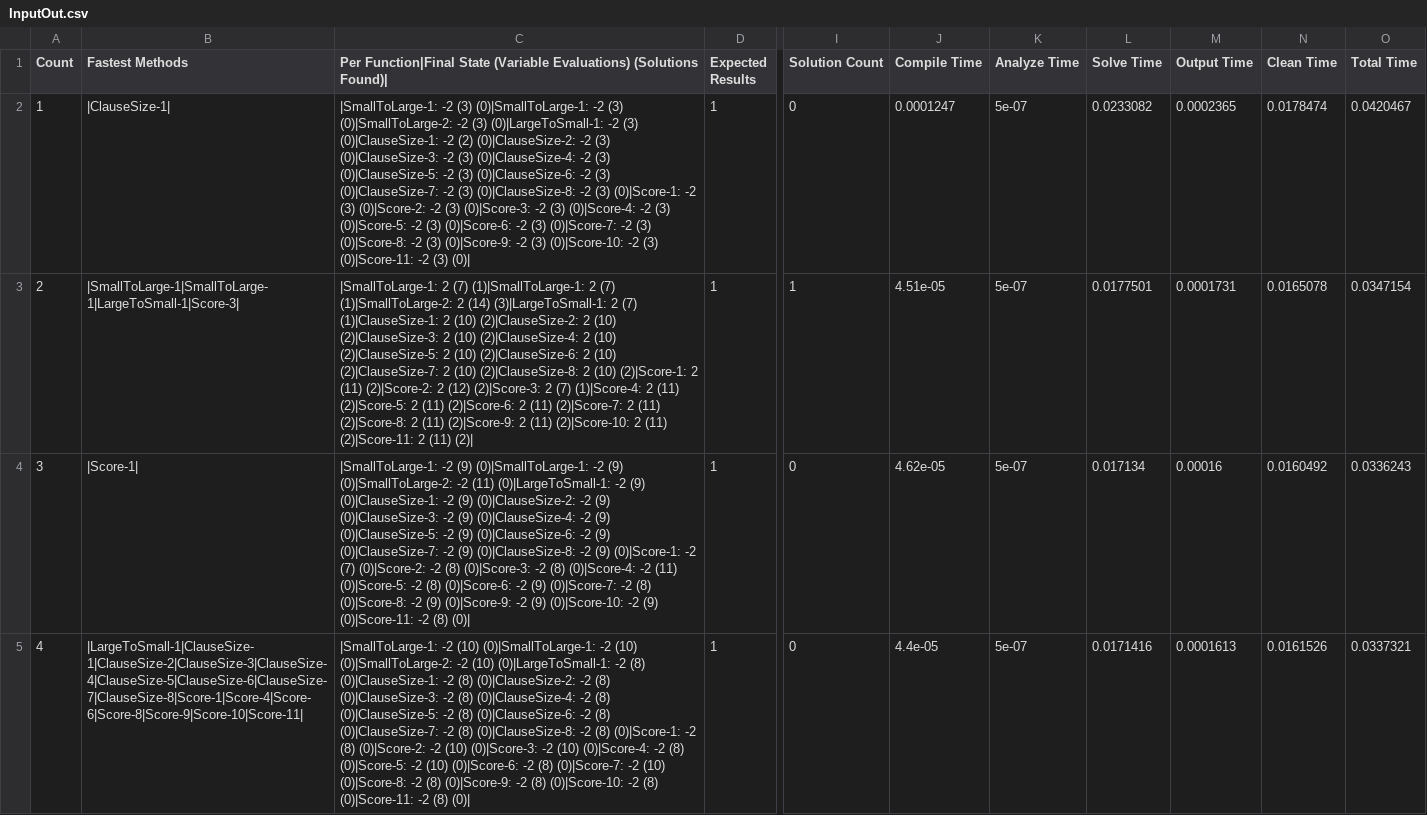
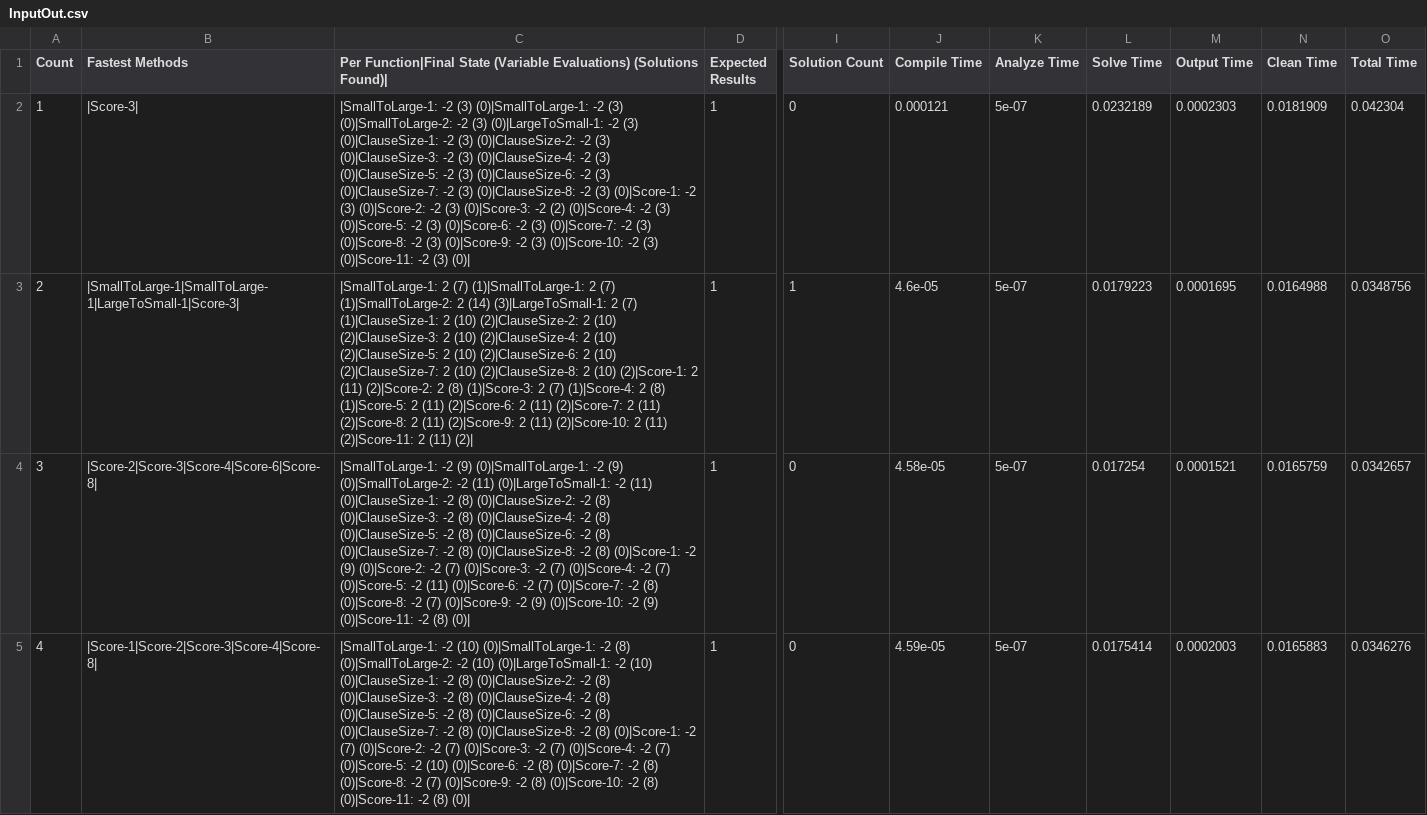
Before and after one commit to TeamJoe/SAT-Solver, a CSV file: out/InputOut.csv, drawn as a sheet; only a part is shown, gaps mark what is left out; the diff covers the shown part only; the diff names each change by its address in the sheet, - before the commit and + after, or states it on an @@ line.

```diff
--- a/out/InputOut.csv
+++ b/out/InputOut.csv
-B2 (Fastest Methods): |ClauseSize-1|
+B2 (Fastest Methods): |Score-3|
-C2: …(0)|ClauseSize-1: -2 (2) (0)|ClauseSize-2: -2 (3) (0)|ClauseSize-3: -2 (3) (0)|ClauseSize-4: -2 (3) (0)|ClauseSize-5: -2 (3) (0)|ClauseSize-6: -2 (3) (0)|ClauseSize-7: -2 (3) (0)|ClauseSize-8: -2 (3) (0)|Score-1: -2 (3) (0)|Score-2: -2 (3) (0)|Score-3: -2 (3) (0)|Score-4: -2…
+C2: …(0)|ClauseSize-1: -2 (3) (0)|ClauseSize-2: -2 (3) (0)|ClauseSize-3: -2 (3) (0)|ClauseSize-4: -2 (3) (0)|ClauseSize-5: -2 (3) (0)|ClauseSize-6: -2 (3) (0)|ClauseSize-7: -2 (3) (0)|ClauseSize-8: -2 (3) (0)|Score-1: -2 (3) (0)|Score-2: -2 (3) (0)|Score-3: -2 (2) (0)|Score-4: -2…
-J2 (Compile Time): 0.0001247
+J2 (Compile Time): 0.000121
-L2 (Solve Time): 0.0233082
+L2 (Solve Time): 0.0232189
-M2 (Output Time): 0.0002365
+M2 (Output Time): 0.0002303
-N2 (Clean Time): 0.0178474
+N2 (Clean Time): 0.0181909
-O2 (Total Time): 0.0420467
+O2 (Total Time): 0.042304
-C3: …(2)|Score-2: 2 (12) (2)|Score-3: 2 (7) (1)|Score-4: 2 (11) (2)|Score-5: 2 (11)…
+C3: …(2)|Score-2: 2 (8) (1)|Score-3: 2 (7) (1)|Score-4: 2 (8) (1)|Score-5: 2 (11)…
-J3 (Compile Time): 4.51e-05
+J3 (Compile Time): 4.6e-05
-L3 (Solve Time): 0.0177501
+L3 (Solve Time): 0.0179223
-M3 (Output Time): 0.0001731
+M3 (Output Time): 0.0001695
-N3 (Clean Time): 0.0165078
+N3 (Clean Time): 0.0164988
-O3 (Total Time): 0.0347154
+O3 (Total Time): 0.0348756
-B4 (Fastest Methods): |Score-1|
+B4 (Fastest Methods): |Score-2|Score-3|Score-4|Score-6|Score-8|
-C4: …(0)|LargeToSmall-1: -2 (9) (0)|ClauseSize-1: -2 (9) (0)|ClauseSize-2: -2 (9) (0)|ClauseSize-3: -2 (9) (0)|ClauseSize-4: -2 (9) (0)|ClauseSize-5: -2 (9) (0)|ClauseSize-6: -2 (9) (0)|ClauseSize-7: -2 (9) (0)|ClauseSize-8: -2 (9) (0)|Score-1: -2 (7) (0)|Score-2: -2 (8) (0)|Score-3: -2 (8) (0)|Score-4: -2 (11) (0)|Score-5: -2 (8) (0)|Score-6: -2 (9) (0)|Score-7: -2 (8) (0)|Score-8: -2 (9) (0)|Score-9: -2…
+C4: …(0)|LargeToSmall-1: -2 (11) (0)|ClauseSize-1: -2 (8) (0)|ClauseSize-2: -2 (8) (0)|ClauseSize-3: -2 (8) (0)|ClauseSize-4: -2 (8) (0)|ClauseSize-5: -2 (8) (0)|ClauseSize-6: -2 (8) (0)|ClauseSize-7: -2 (8) (0)|ClauseSize-8: -2 (8) (0)|Score-1: -2 (9) (0)|Score-2: -2 (7) (0)|Score-3: -2 (7) (0)|Score-4: -2 (7) (0)|Score-5: -2 (11) (0)|Score-6: -2 (7) (0)|Score-7: -2 (8) (0)|Score-8: -2 (7) (0)|Score-9: -2…
-J4 (Compile Time): 4.62e-05
+J4 (Compile Time): 4.58e-05
-L4 (Solve Time): 0.017134
+L4 (Solve Time): 0.017254
-M4 (Output Time): 0.00016
+M4 (Output Time): 0.0001521
-N4 (Clean Time): 0.0160492
+N4 (Clean Time): 0.0165759
-O4 (Total Time): 0.0336243
+O4 (Total Time): 0.0342657
-B5 (Fastest Methods): |LargeToSmall-1|ClauseSize-1|ClauseSize-2|ClauseSize-3|ClauseSize-4|ClauseSize-5|ClauseSize-6|ClauseSize-7|ClauseSize-8|Score-1|Score-4|Score-6|Score-8|Score-9|Score-10|Score-11|
+B5 (Fastest Methods): |Score-1|Score-2|Score-3|Score-4|Score-8|
-C5: …(0)|SmallToLarge-1: -2 (10) (0)|SmallToLarge-2: -2 (10) (0)|LargeToSmall-1: -2 (8) (0)|ClauseSize-1: -2 (8) (0)|ClauseSize-2: -2 (8) (0)|ClauseSize-3: -2 (8) (0)|ClauseSize-4: -2 (8) (0)|ClauseSize-5: -2 (8) (0)|ClauseSize-6: -2 (8) (0)|ClauseSize-7: -2 (8) (0)|ClauseSize-8: -2 (8) (0)|Score-1: -2 (8) (0)|Score-2: -2 (10) (0)|Score-3: -2 (10) (0)|Score-4: -2 (8) (0)|Score-5: -2 (10) (0)|Score-6: -2 (8) (0)|Score-7: -2 (10) (0)|Score-8: -2 (8) (0)|Score-9: -2…
+C5: …(0)|SmallToLarge-1: -2 (8) (0)|SmallToLarge-2: -2 (10) (0)|LargeToSmall-1: -2 (10) (0)|ClauseSize-1: -2 (8) (0)|ClauseSize-2: -2 (8) (0)|ClauseSize-3: -2 (8) (0)|ClauseSize-4: -2 (8) (0)|ClauseSize-5: -2 (8) (0)|ClauseSize-6: -2 (8) (0)|ClauseSize-7: -2 (8) (0)|ClauseSize-8: -2 (8) (0)|Score-1: -2 (7) (0)|Score-2: -2 (7) (0)|Score-3: -2 (7) (0)|Score-4: -2 (7) (0)|Score-5: -2 (10) (0)|Score-6: -2 (8) (0)|Score-7: -2 (8) (0)|Score-8: -2 (7) (0)|Score-9: -2…
-J5 (Compile Time): 4.4e-05
+J5 (Compile Time): 4.59e-05
-L5 (Solve Time): 0.0171416
+L5 (Solve Time): 0.0175414
-M5 (Output Time): 0.0001613
+M5 (Output Time): 0.0002003
-N5 (Clean Time): 0.0161526
+N5 (Clean Time): 0.0165883
-O5 (Total Time): 0.0337321
+O5 (Total Time): 0.0346276
```
Also changed, not shown: 14 edited cells elsewhere in this file, out/InputSolutions.csv, 5 other files.
